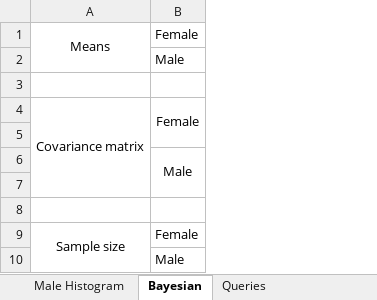
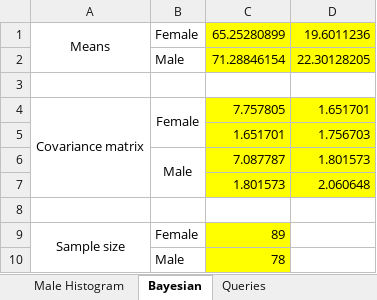
Before and after one commit to yelaura/python-assignments, an Excel workbook: Intro to Machine Learning/Assignment_2_Data_and_Template.xlsx, sheet Bayesian, drawn as a sheet; values as stored, in another font and other column widths than the file's, no borders; the diff names each change by its address in the sheet, - before the commit and + after, or states it on an @@ line.

```diff
--- a/Intro to Machine Learning/Assignment_2_Data_and_Template.xlsx (sheet Bayesian)
+++ b/Intro to Machine Learning/Assignment_2_Data_and_Template.xlsx (sheet Bayesian)
+column C, rows 1-10: 65.25280899 | 71.28846154 |  | 7.757805 | 1.651701 | 7.087787 | 1.801573 |  | 89 | 78
+column D, rows 1-7: 19.6011236 | 22.30128205 |  | 1.651701 | 1.756703 | 1.801573 | 2.060648
-row 5: (empty)
+row 5:  |  | 1.651701 | 1.756703
-row 7: (empty)
+row 7:  |  | 1.801573 | 2.060648
```
Also changed, not shown: sheet Reconstructed Male Histogram, sheet Female Histogram, sheet Male Histogram, sheet Reconstructed Female Histogram, sheet Queries, sheet Observations, 1 other file.
